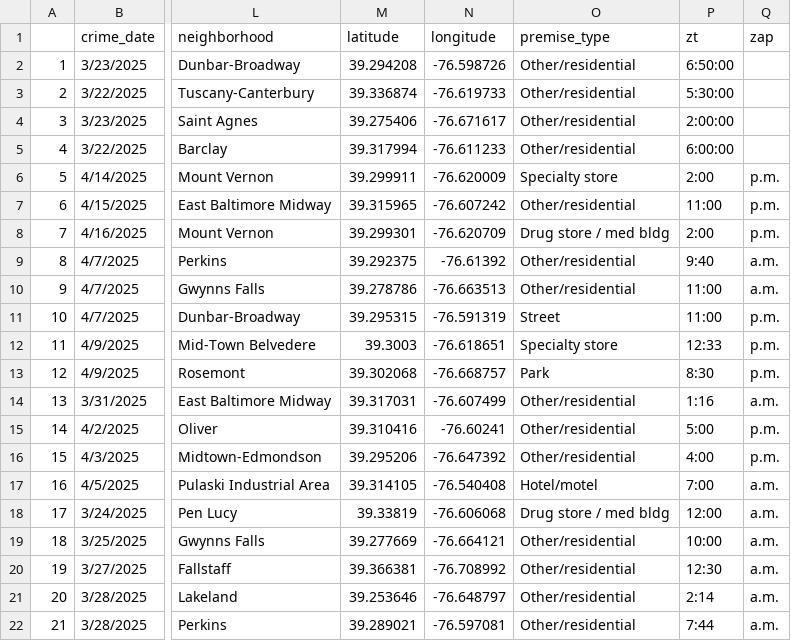
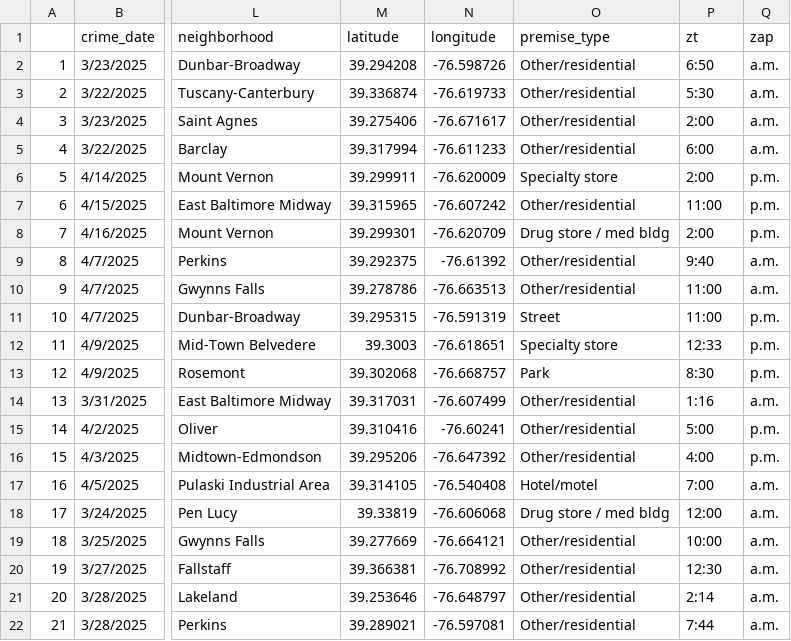
Before and after one commit to Baltimore-Sun/crime, a CSV file: Rape.csv, drawn as a sheet; only a part is shown, gaps mark what is left out; the diff names each change by its address in the sheet, - before the commit and + after, or states it on an @@ line.

```diff
--- a/Rape.csv
+++ b/Rape.csv
-P2 (zt): 6:50:00
+P2 (zt): 6:50
-Q2:Q5 (zap): (empty)
+Q2:Q5 (zap): a.m.
-P3 (zt): 5:30:00
+P3 (zt): 5:30
-P4 (zt): 2:00:00
+P4 (zt): 2:00
-P5 (zt): 6:00:00
+P5 (zt): 6:00
```
Also changed, not shown: Aggravated assault.csv, Auto theft.csv, 6 other files.
